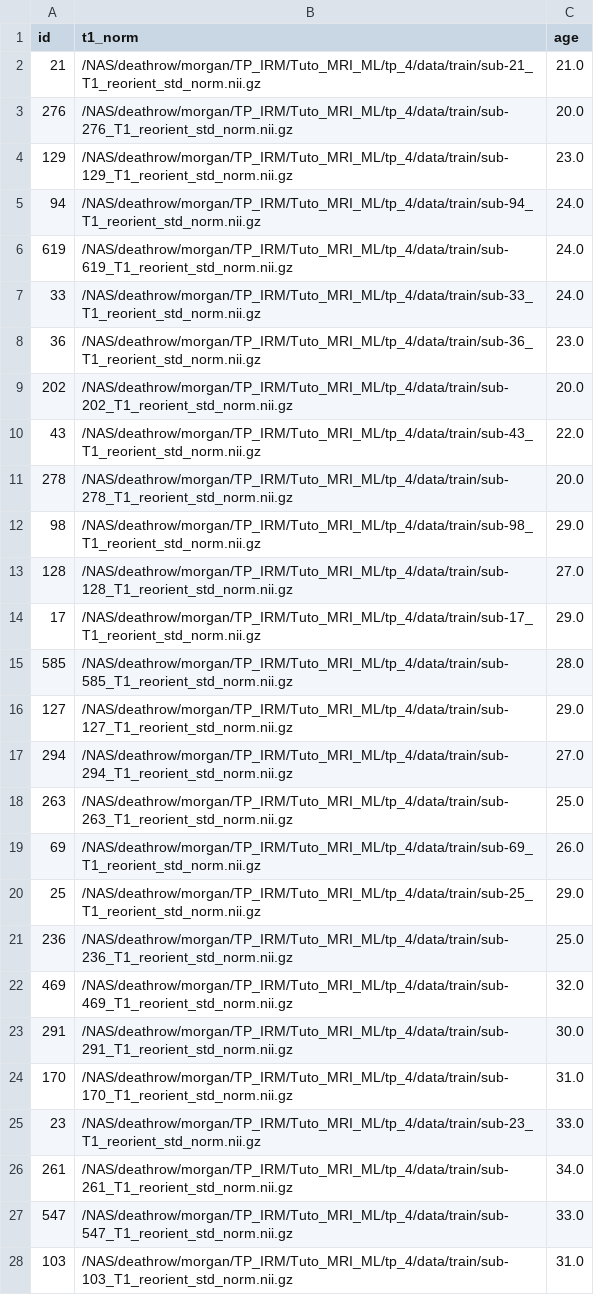
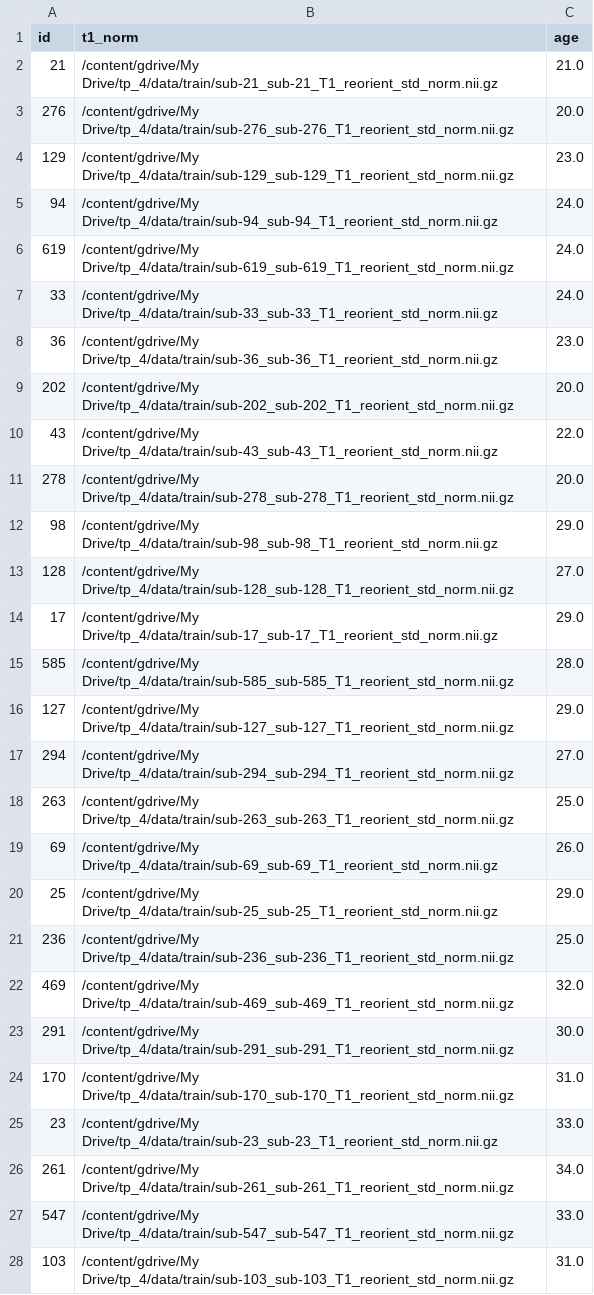
Before and after one commit to MorganGautherot/Tuto_MRI_ML, a CSV file: tp_4/data/train.csv, drawn as a sheet; only a part is shown; the diff covers the shown part only.

Commit message:
train.csv test.csv tp 4

```diff
--- a/tp_4/data/train.csv
+++ b/tp_4/data/train.csv
@@ -1,28 +1,28 @@
 id,t1_norm,age
-21,/NAS/deathrow/morgan/TP_IRM/Tuto_MRI_ML/tp_4/data/train/sub-21_T1_reorient_std_norm.nii.gz,21.0
-276,/NAS/deathrow/morgan/TP_IRM/Tuto_MRI_ML/tp_4/data/train/sub-276_T1_reorient_std_norm.nii.gz,20.0
-129,/NAS/deathrow/morgan/TP_IRM/Tuto_MRI_ML/tp_4/data/train/sub-129_T1_reorient_std_norm.nii.gz,23.0
-94,/NAS/deathrow/morgan/TP_IRM/Tuto_MRI_ML/tp_4/data/train/sub-94_T1_reorient_std_norm.nii.gz,24.0
-619,/NAS/deathrow/morgan/TP_IRM/Tuto_MRI_ML/tp_4/data/train/sub-619_T1_reorient_std_norm.nii.gz,24.0
-33,/NAS/deathrow/morgan/TP_IRM/Tuto_MRI_ML/tp_4/data/train/sub-33_T1_reorient_std_norm.nii.gz,24.0
-36,/NAS/deathrow/morgan/TP_IRM/Tuto_MRI_ML/tp_4/data/train/sub-36_T1_reorient_std_norm.nii.gz,23.0
-202,/NAS/deathrow/morgan/TP_IRM/Tuto_MRI_ML/tp_4/data/train/sub-202_T1_reorient_std_norm.nii.gz,20.0
-43,/NAS/deathrow/morgan/TP_IRM/Tuto_MRI_ML/tp_4/data/train/sub-43_T1_reorient_std_norm.nii.gz,22.0
-278,/NAS/deathrow/morgan/TP_IRM/Tuto_MRI_ML/tp_4/data/train/sub-278_T1_reorient_std_norm.nii.gz,20.0
-98,/NAS/deathrow/morgan/TP_IRM/Tuto_MRI_ML/tp_4/data/train/sub-98_T1_reorient_std_norm.nii.gz,29.0
-128,/NAS/deathrow/morgan/TP_IRM/Tuto_MRI_ML/tp_4/data/train/sub-128_T1_reorient_std_norm.nii.gz,27.0
-17,/NAS/deathrow/morgan/TP_IRM/Tuto_MRI_ML/tp_4/data/train/sub-17_T1_reorient_std_norm.nii.gz,29.0
-585,/NAS/deathrow/morgan/TP_IRM/Tuto_MRI_ML/tp_4/data/train/sub-585_T1_reorient_std_norm.nii.gz,28.0
-127,/NAS/deathrow/morgan/TP_IRM/Tuto_MRI_ML/tp_4/data/train/sub-127_T1_reorient_std_norm.nii.gz,29.0
-294,/NAS/deathrow/morgan/TP_IRM/Tuto_MRI_ML/tp_4/data/train/sub-294_T1_reorient_std_norm.nii.gz,27.0
-263,/NAS/deathrow/morgan/TP_IRM/Tuto_MRI_ML/tp_4/data/train/sub-263_T1_reorient_std_norm.nii.gz,25.0
-69,/NAS/deathrow/morgan/TP_IRM/Tuto_MRI_ML/tp_4/data/train/sub-69_T1_reorient_std_norm.nii.gz,26.0
-25,/NAS/deathrow/morgan/TP_IRM/Tuto_MRI_ML/tp_4/data/train/sub-25_T1_reorient_std_norm.nii.gz,29.0
-236,/NAS/deathrow/morgan/TP_IRM/Tuto_MRI_ML/tp_4/data/train/sub-236_T1_reorient_std_norm.nii.gz,25.0
-469,/NAS/deathrow/morgan/TP_IRM/Tuto_MRI_ML/tp_4/data/train/sub-469_T1_reorient_std_norm.nii.gz,32.0
-291,/NAS/deathrow/morgan/TP_IRM/Tuto_MRI_ML/tp_4/data/train/sub-291_T1_reorient_std_norm.nii.gz,30.0
-170,/NAS/deathrow/morgan/TP_IRM/Tuto_MRI_ML/tp_4/data/train/sub-170_T1_reorient_std_norm.nii.gz,31.0
-23,/NAS/deathrow/morgan/TP_IRM/Tuto_MRI_ML/tp_4/data/train/sub-23_T1_reorient_std_norm.nii.gz,33.0
-261,/NAS/deathrow/morgan/TP_IRM/Tuto_MRI_ML/tp_4/data/train/sub-261_T1_reorient_std_norm.nii.gz,34.0
-547,/NAS/deathrow/morgan/TP_IRM/Tuto_MRI_ML/tp_4/data/train/sub-547_T1_reorient_std_norm.nii.gz,33.0
-103,/NAS/deathrow/morgan/TP_IRM/Tuto_MRI_ML/tp_4/data/train/sub-103_T1_reorient_std_norm.nii.gz,31.0
+21,/content/gdrive/My Drive/tp_4/data/train/sub-21_sub-21_T1_reorient_std_norm.nii.gz,21.0
+276,/content/gdrive/My Drive/tp_4/data/train/sub-276_sub-276_T1_reorient_std_norm.nii.gz,20.0
+129,/content/gdrive/My Drive/tp_4/data/train/sub-129_sub-129_T1_reorient_std_norm.nii.gz,23.0
+94,/content/gdrive/My Drive/tp_4/data/train/sub-94_sub-94_T1_reorient_std_norm.nii.gz,24.0
+619,/content/gdrive/My Drive/tp_4/data/train/sub-619_sub-619_T1_reorient_std_norm.nii.gz,24.0
+33,/content/gdrive/My Drive/tp_4/data/train/sub-33_sub-33_T1_reorient_std_norm.nii.gz,24.0
+36,/content/gdrive/My Drive/tp_4/data/train/sub-36_sub-36_T1_reorient_std_norm.nii.gz,23.0
+202,/content/gdrive/My Drive/tp_4/data/train/sub-202_sub-202_T1_reorient_std_norm.nii.gz,20.0
+43,/content/gdrive/My Drive/tp_4/data/train/sub-43_sub-43_T1_reorient_std_norm.nii.gz,22.0
+278,/content/gdrive/My Drive/tp_4/data/train/sub-278_sub-278_T1_reorient_std_norm.nii.gz,20.0
+98,/content/gdrive/My Drive/tp_4/data/train/sub-98_sub-98_T1_reorient_std_norm.nii.gz,29.0
+128,/content/gdrive/My Drive/tp_4/data/train/sub-128_sub-128_T1_reorient_std_norm.nii.gz,27.0
+17,/content/gdrive/My Drive/tp_4/data/train/sub-17_sub-17_T1_reorient_std_norm.nii.gz,29.0
+585,/content/gdrive/My Drive/tp_4/data/train/sub-585_sub-585_T1_reorient_std_norm.nii.gz,28.0
+127,/content/gdrive/My Drive/tp_4/data/train/sub-127_sub-127_T1_reorient_std_norm.nii.gz,29.0
+294,/content/gdrive/My Drive/tp_4/data/train/sub-294_sub-294_T1_reorient_std_norm.nii.gz,27.0
+263,/content/gdrive/My Drive/tp_4/data/train/sub-263_sub-263_T1_reorient_std_norm.nii.gz,25.0
+69,/content/gdrive/My Drive/tp_4/data/train/sub-69_sub-69_T1_reorient_std_norm.nii.gz,26.0
+25,/content/gdrive/My Drive/tp_4/data/train/sub-25_sub-25_T1_reorient_std_norm.nii.gz,29.0
+236,/content/gdrive/My Drive/tp_4/data/train/sub-236_sub-236_T1_reorient_std_norm.nii.gz,25.0
+469,/content/gdrive/My Drive/tp_4/data/train/sub-469_sub-469_T1_reorient_std_norm.nii.gz,32.0
+291,/content/gdrive/My Drive/tp_4/data/train/sub-291_sub-291_T1_reorient_std_norm.nii.gz,30.0
+170,/content/gdrive/My Drive/tp_4/data/train/sub-170_sub-170_T1_reorient_std_norm.nii.gz,31.0
+23,/content/gdrive/My Drive/tp_4/data/train/sub-23_sub-23_T1_reorient_std_norm.nii.gz,33.0
+261,/content/gdrive/My Drive/tp_4/data/train/sub-261_sub-261_T1_reorient_std_norm.nii.gz,34.0
+547,/content/gdrive/My Drive/tp_4/data/train/sub-547_sub-547_T1_reorient_std_norm.nii.gz,33.0
+103,/content/gdrive/My Drive/tp_4/data/train/sub-103_sub-103_T1_reorient_std_norm.nii.gz,31.0
```
Also changed, not shown: 83 edited cells elsewhere in this file, tp_4/data/test.csv.
